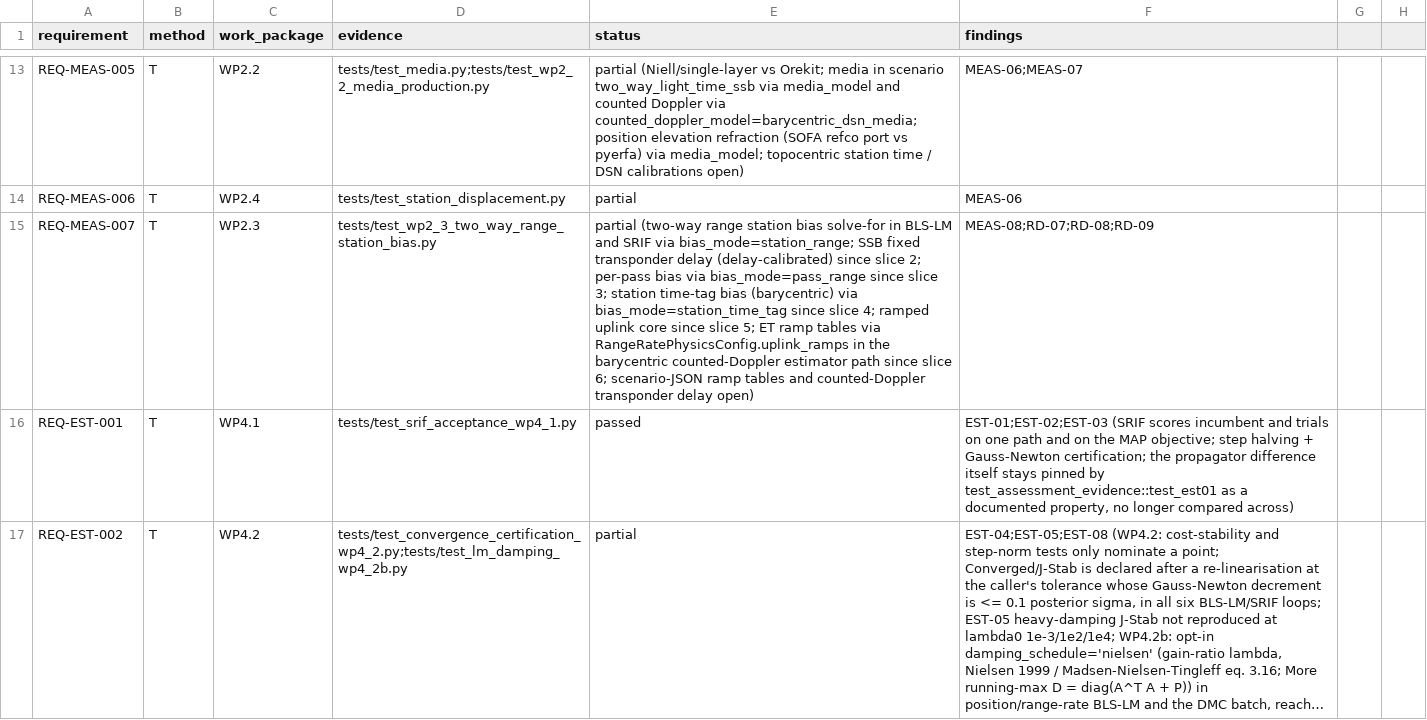
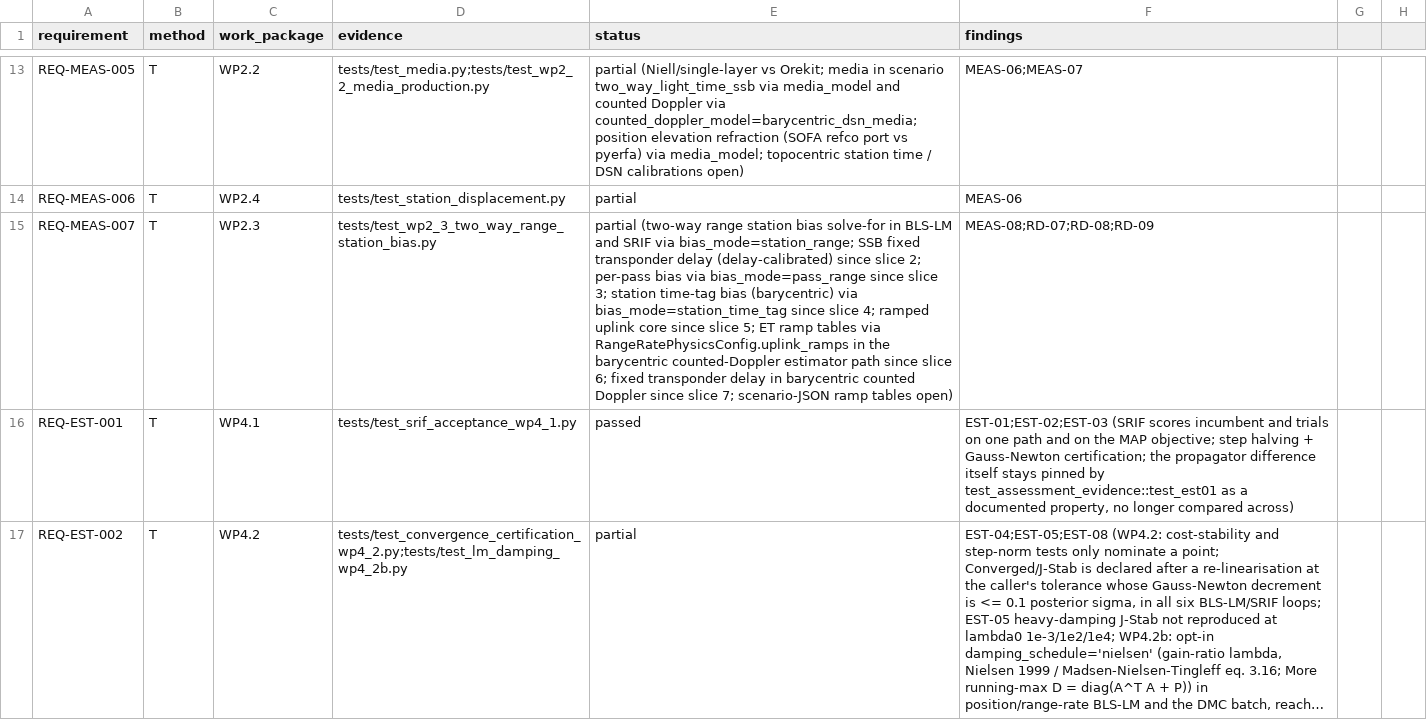
Before and after one commit to halici21/lunar-orbit-determination, a CSV file: docs/assurance/verification-matrix.csv, drawn as a sheet; only a part is shown, gaps mark what is left out; long unchanged cells end in …; the diff names each change by its address in the sheet, - before the commit and + after, or states it on an @@ line.

```diff
--- a/docs/assurance/verification-matrix.csv
+++ b/docs/assurance/verification-matrix.csv
-E15 (status): …slice 6; scenario-JSON ramp tables and counted-Doppler transponder delay open)
+E15 (status): …slice 6; fixed transponder delay in barycentric counted Doppler since slice 7; scenario-JSON ramp tables open)
```
Also changed, not shown: 8 other files.
